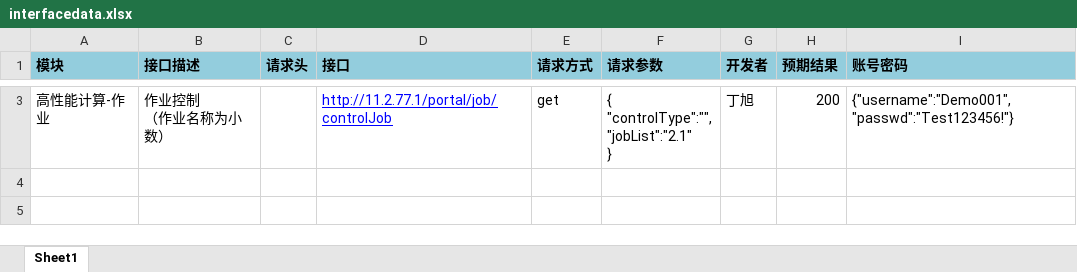
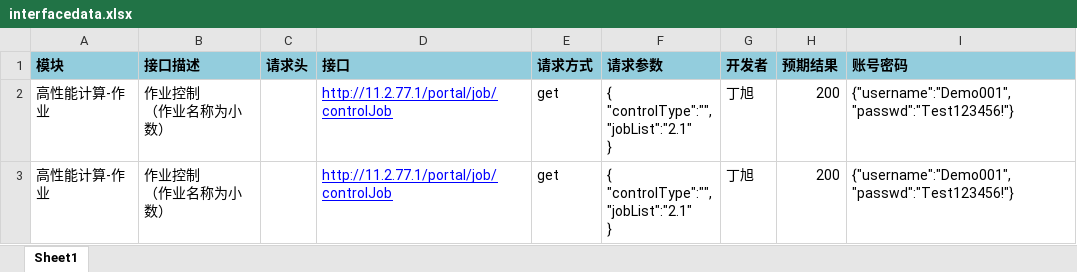
Before and after one commit to wangjm0439/interface-test, an Excel workbook: interface-test/run/uploads/interfacedata.xlsx, sheet Sheet1, drawn as a sheet; only a part is shown, gaps mark what is left out; values as stored, in another font and other column widths than the file's, no borders; ↵ is a line break in a cell; the diff covers the shown part only; the diff names each change by its address in the sheet, - before the commit and + after, or states it on an @@ line.

```diff
--- a/interface-test/run/uploads/interfacedata.xlsx (sheet Sheet1)
+++ b/interface-test/run/uploads/interfacedata.xlsx (sheet Sheet1)
+row 2: 高性能计算-作业 | 作业控制 ↵ （作业名称为小数） |  | http://11.2.77.1/portal/job/controlJob | get | { ↵ "controlType":"", ↵ "jobList":"2.1" ↵ } | 丁旭 | 200 | {"username":"Demo001","passwd":"Test123456!"}
```
Also changed, not shown: 1 removed row elsewhere in this sheet, 7 other files.
